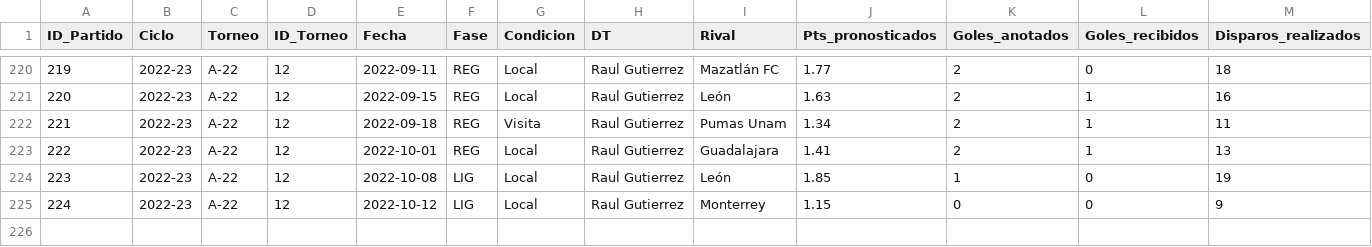
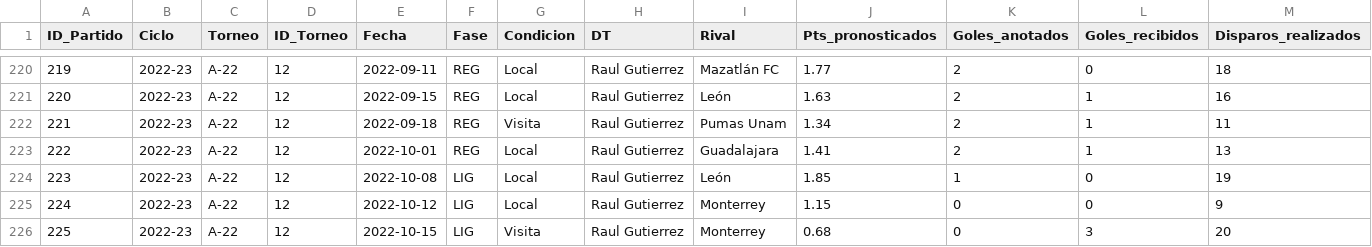
Before and after one commit to EduardoSanchezZ/Proyecto-Sports-Analytics, a CSV file: Data/Cruz Azul/Juegos_de_Cruz_Azul.csv, drawn as a sheet; only a part is shown, gaps mark what is left out; rows hold the shown columns only; the diff names each change by its address in the sheet, - before the commit and + after, or states it on an @@ line.

Commit message:
Cuartos de Final vuelta: 0-3 Monterrey

```diff
--- a/Data/Cruz Azul/Juegos_de_Cruz_Azul.csv
+++ b/Data/Cruz Azul/Juegos_de_Cruz_Azul.csv
+row 226: 225 | 2022-23 | A-22 | 12 | 2022-10-15 | LIG | Visita | Raul Gutierrez | Monterrey | 0.68 | 0 | 3 | 20
```
